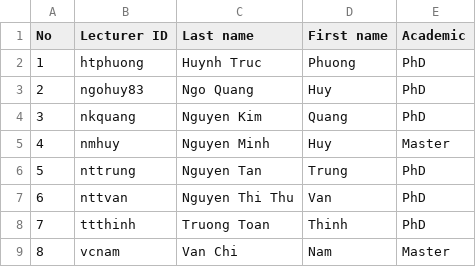
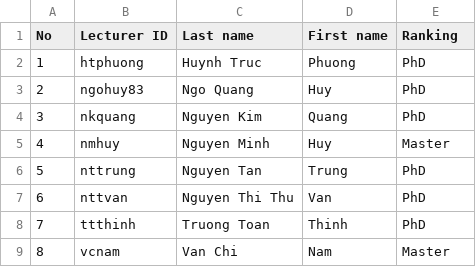
Before and after one commit to VuBinh2k1/CS162FinalProject, a CSV file: data/lecturer/__lecturer.csv, drawn as a sheet.

```diff
--- a/data/lecturer/__lecturer.csv
+++ b/data/lecturer/__lecturer.csv
@@ -1,2 +1,2 @@
-No,Lecturer ID,Last name,First name,Academic
+No,Lecturer ID,Last name,First name,Ranking
 1,htphuong,Huynh Truc,Phuong,PhD
```
Also changed, not shown: data/account.csv, data/student/__student.csv, 18 other files.
